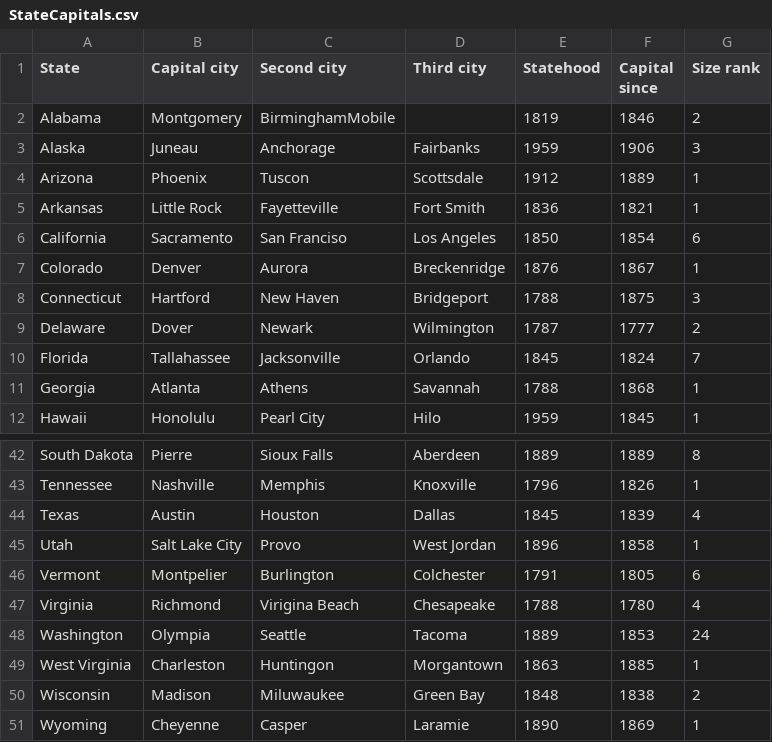
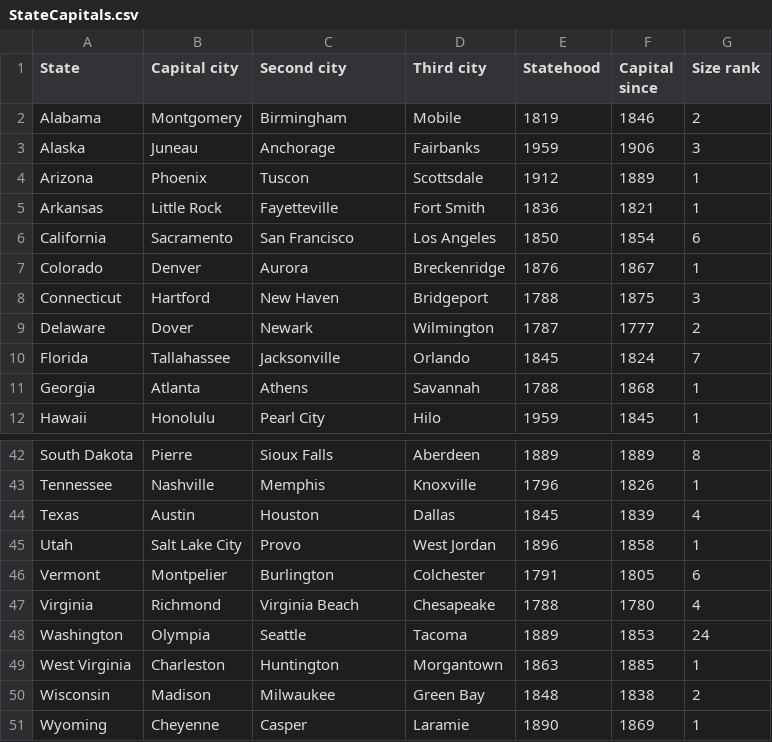
Before and after one commit to joshbodunrin/StateCapitalsQuizNew, a CSV file: app/src/main/assets/StateCapitals.csv, drawn as a sheet; only a part is shown, gaps mark what is left out.

```diff
--- a/app/src/main/assets/StateCapitals.csv
+++ b/app/src/main/assets/StateCapitals.csv
@@ -1,3 +1,3 @@
 State,Capital city,Second city,Third city,Statehood,Capital since,Size rank
-Alabama,Montgomery,BirminghamMobile,,1819,1846,2
+Alabama,Montgomery,Birmingham,Mobile,1819,1846,2
 Alaska,Juneau,Anchorage,Fairbanks,1959,1906,3
@@ -5,3 +5,3 @@ Arizona,Phoenix,Tuscon,Scottsdale,1912,1889,1
 Arkansas,Little Rock,Fayetteville,Fort Smith,1836,1821,1
-California,Sacramento,San Franciso,Los Angeles,1850,1854,6
+California,Sacramento,San Francisco,Los Angeles,1850,1854,6
 Colorado,Denver,Aurora,Breckenridge,1876,1867,1
@@ -46,6 +46,6 @@ Utah,Salt Lake City,Provo,West Jordan,1896,1858,1
 Vermont,Montpelier,Burlington,Colchester,1791,1805,6
-Virginia,Richmond,Virigina Beach,Chesapeake,1788,1780,4
+Virginia,Richmond,Virginia Beach,Chesapeake,1788,1780,4
 Washington,Olympia,Seattle,Tacoma,1889,1853,24
-West Virginia,Charleston,Huntingon,Morgantown,1863,1885,1
-Wisconsin,Madison,Miluwaukee,Green Bay,1848,1838,2
+West Virginia,Charleston,Huntington,Morgantown,1863,1885,1
+Wisconsin,Madison,Milwaukee,Green Bay,1848,1838,2
 Wyoming,Cheyenne,Casper,Laramie,1890,1869,1
```
Also changed, not shown: 3 other files.
